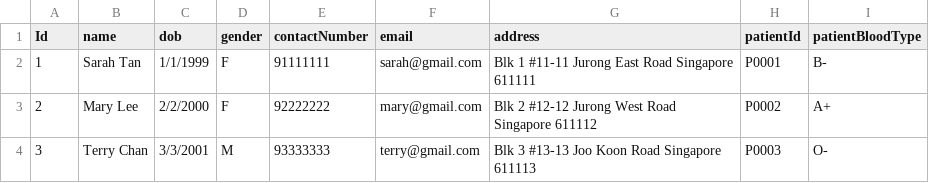
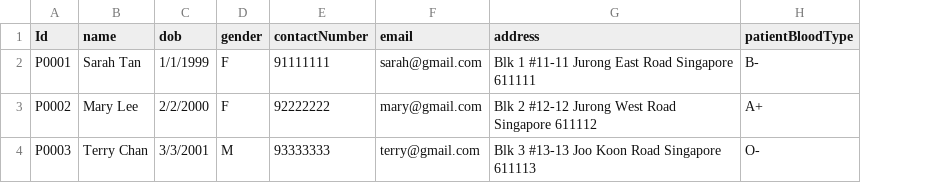
Before and after one commit to ntle04/SC2002-SCMB-G3, a CSV file: src/main/data/patient_list.csv, drawn as a sheet; the diff names each change by its address in the sheet, - before the commit and + after, or states it on an @@ line.

Commit message:
- Updated the patient classes - Modified the order for constructor in Authenticate.java

```diff
--- a/src/main/data/patient_list.csv
+++ b/src/main/data/patient_list.csv
-column H (patientId), rows 2-4: P0001 | P0002 | P0003
-A2 (Id): 1
+A2 (Id): P0001
-A3 (Id): 2
+A3 (Id): P0002
-A4 (Id): 3
+A4 (Id): P0003
```
Also changed, not shown: 5 other files.
